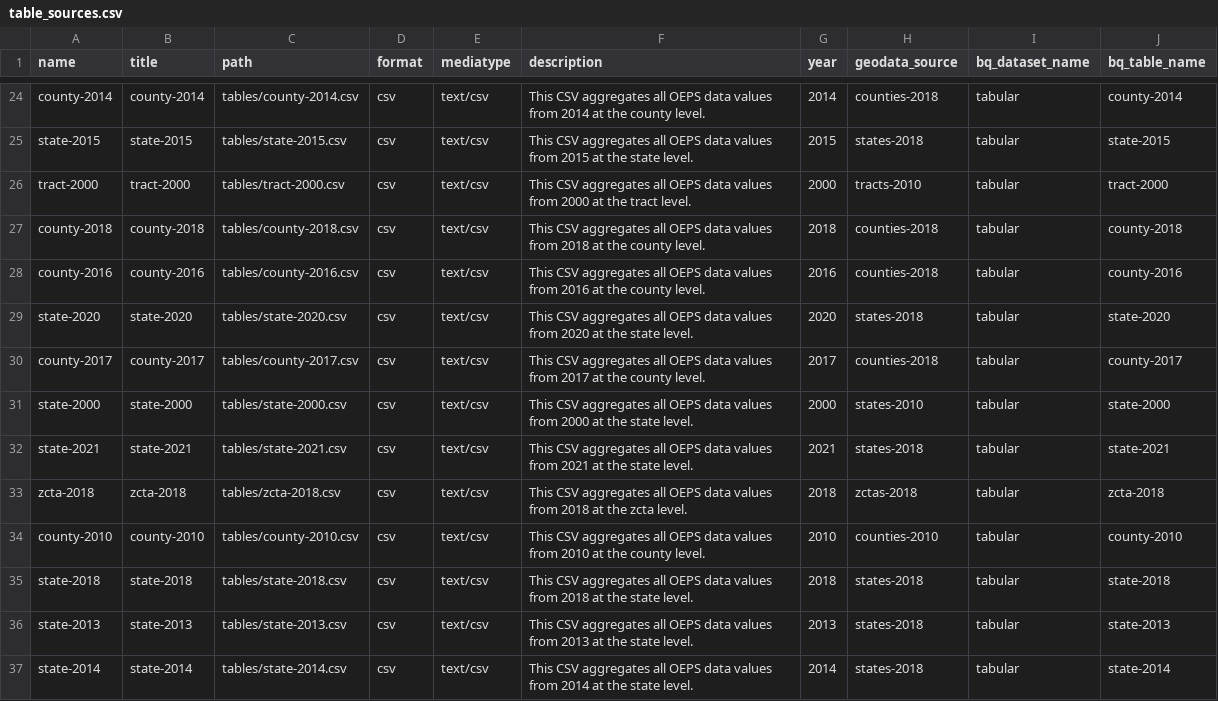
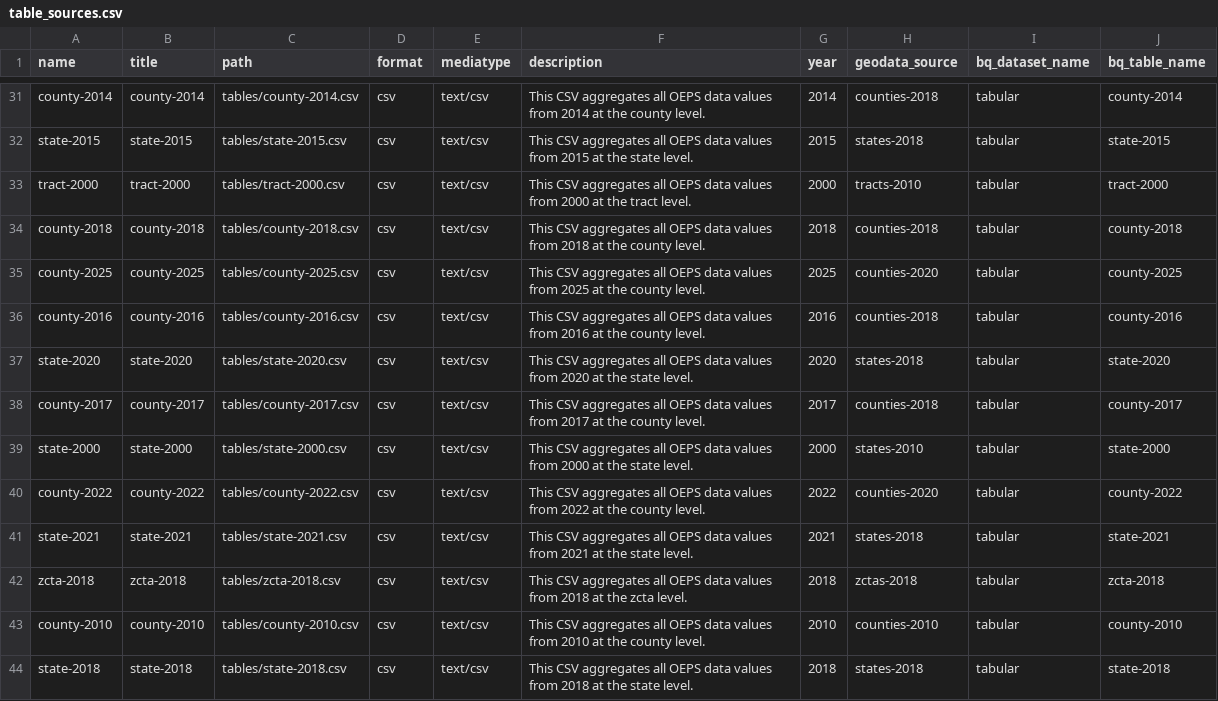
Before and after one commit to healthyregions/oeps, a CSV file: docs/reference/registry/table_sources.csv, drawn as a sheet; only a part is shown, gaps mark what is left out; the shorter side is filled out with more unchanged rows; the diff covers the shown part only; the diff names each change by its address in the sheet, - before the commit and + after, or states it on an @@ line.

Commit message:
regenerate registry summary

```diff
--- a/docs/reference/registry/table_sources.csv
+++ b/docs/reference/registry/table_sources.csv
+row 35: county-2025 | county-2025 | tables/county-2025.csv | csv | text/csv | This CSV aggregates all OEPS data values from 2025 at the county level. | 2025 | counties-2020 | tabular | county-2025
+row 40: county-2022 | county-2022 | tables/county-2022.csv | csv | text/csv | This CSV aggregates all OEPS data values from 2022 at the county level. | 2022 | counties-2020 | tabular | county-2022
```
Also changed, not shown: 9 added rows elsewhere in this file, docs/reference/registry/themes.csv, 2 other files.
